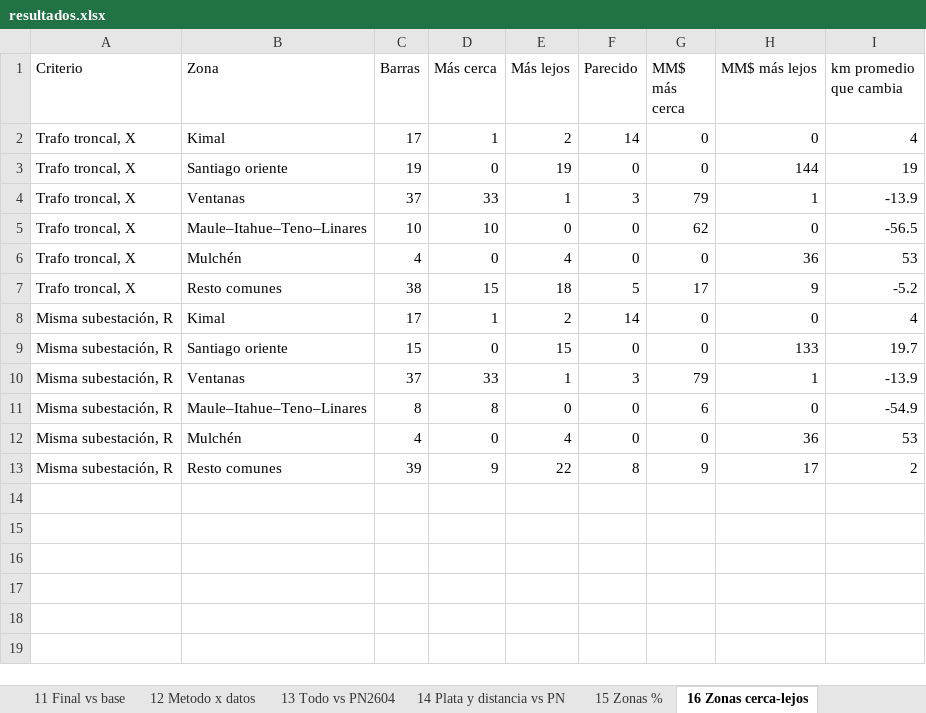
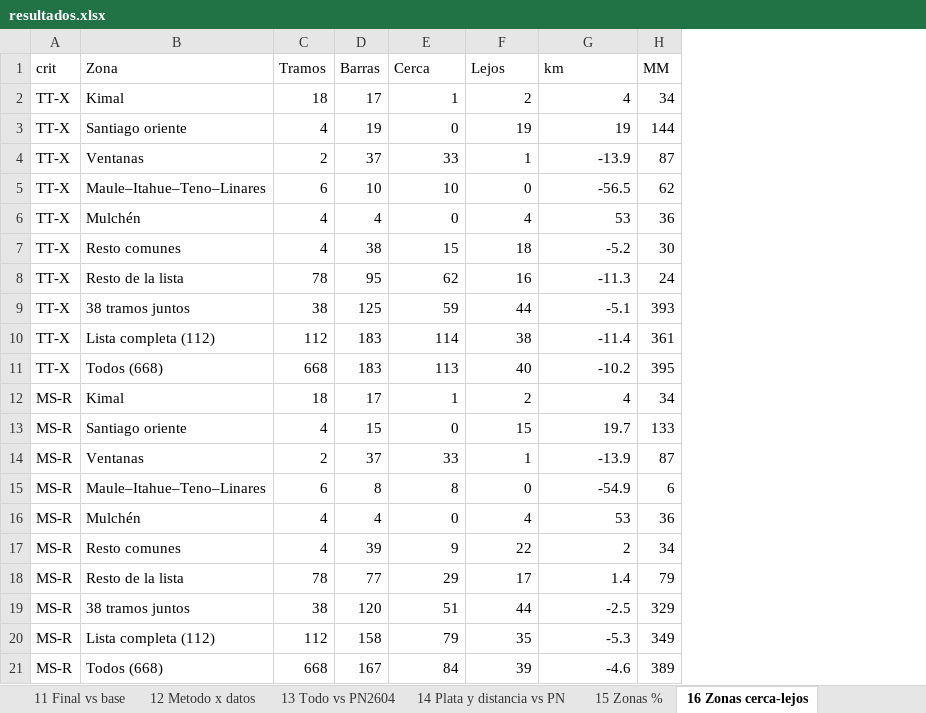
Before and after one commit to AlonsoFU/Minimo-Camino-Electrico---Balance-de-Potencia, an Excel workbook: analisis_criterios/datos/resultados.xlsx, sheet 16 Zonas cerca-lejos, drawn as a sheet; values as stored, in another font and other column widths than the file's, no borders; removed rows and columns are numbered as before the commit, all else as after; the diff names each change by its address in the sheet, - before the commit and + after, or states it on an @@ line.

```diff
--- a/analisis_criterios/datos/resultados.xlsx (sheet 16 Zonas cerca-lejos)
+++ b/analisis_criterios/datos/resultados.xlsx (sheet 16 Zonas cerca-lejos)
-column A (Criterio), rows 2-13: Trafo troncal, X | Trafo troncal, X | Trafo troncal, X | Trafo troncal, X | Trafo troncal, X | Trafo troncal, X | Misma subestación, R | Misma subestación, R | Misma subestación, R | Misma subestación, R | Misma subestación, R | Misma subestación, R
+column A (crit), rows 2-7: all TT-X; rows 12-17: all MS-R
+column C (Tramos), rows 2-7: 18 | 4 | 2 | 6 | 4 | 4; rows 12-17: 18 | 4 | 2 | 6 | 4 | 4
-column F (Parecido), rows 2-13: 14 | 0 | 3 | 0 | 0 | 5 | 14 | 0 | 3 | 0 | 0 | 8
-column G (MM$ más cerca), rows 2-13: 0 | 0 | 79 | 62 | 0 | 17 | 0 | 0 | 79 | 6 | 0 | 9
-column H (MM$ más lejos), rows 2-13: 0 | 144 | 1 | 0 | 36 | 9 | 0 | 133 | 1 | 0 | 36 | 17
+column H (MM), rows 2-7: 34 | 144 | 87 | 62 | 36 | 30; rows 12-17: 34 | 133 | 87 | 6 | 36 | 34
-E1: Más cerca
+E1: Cerca
-F1: Más lejos
+F1: Lejos
-G1: km promedio que cambia
+G1: km
+row 8: TT-X | Resto de la lista | 78 | 95 | 62 | 16 | -11.3 | 24
+row 9: TT-X | 38 tramos juntos | 38 | 125 | 59 | 44 | -5.1 | 393
+row 10: TT-X | Lista completa (112) | 112 | 183 | 114 | 38 | -11.4 | 361
+row 11: TT-X | Todos (668) | 668 | 183 | 113 | 40 | -10.2 | 395
+row 18: MS-R | Resto de la lista | 78 | 77 | 29 | 17 | 1.4 | 79
+row 19: MS-R | 38 tramos juntos | 38 | 120 | 51 | 44 | -2.5 | 329
+row 20: MS-R | Lista completa (112) | 112 | 158 | 79 | 35 | -5.3 | 349
+row 21: MS-R | Todos (668) | 668 | 167 | 84 | 39 | -4.6 | 389
```
Also changed, not shown: 1 other file.
